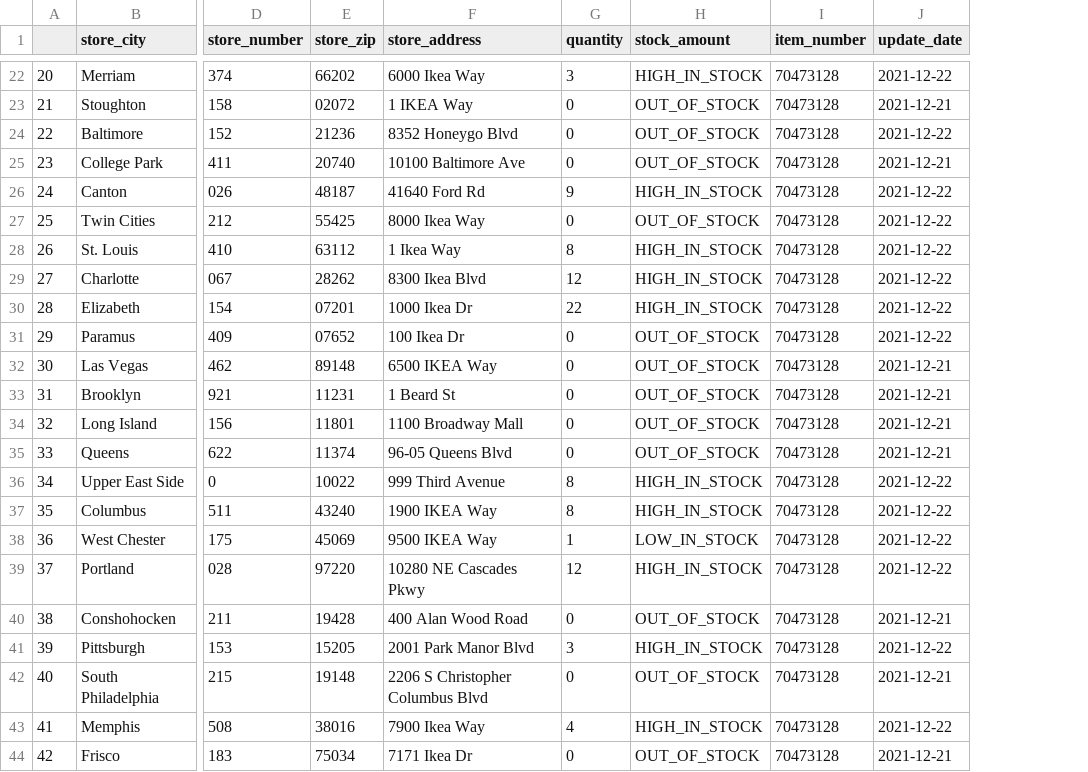
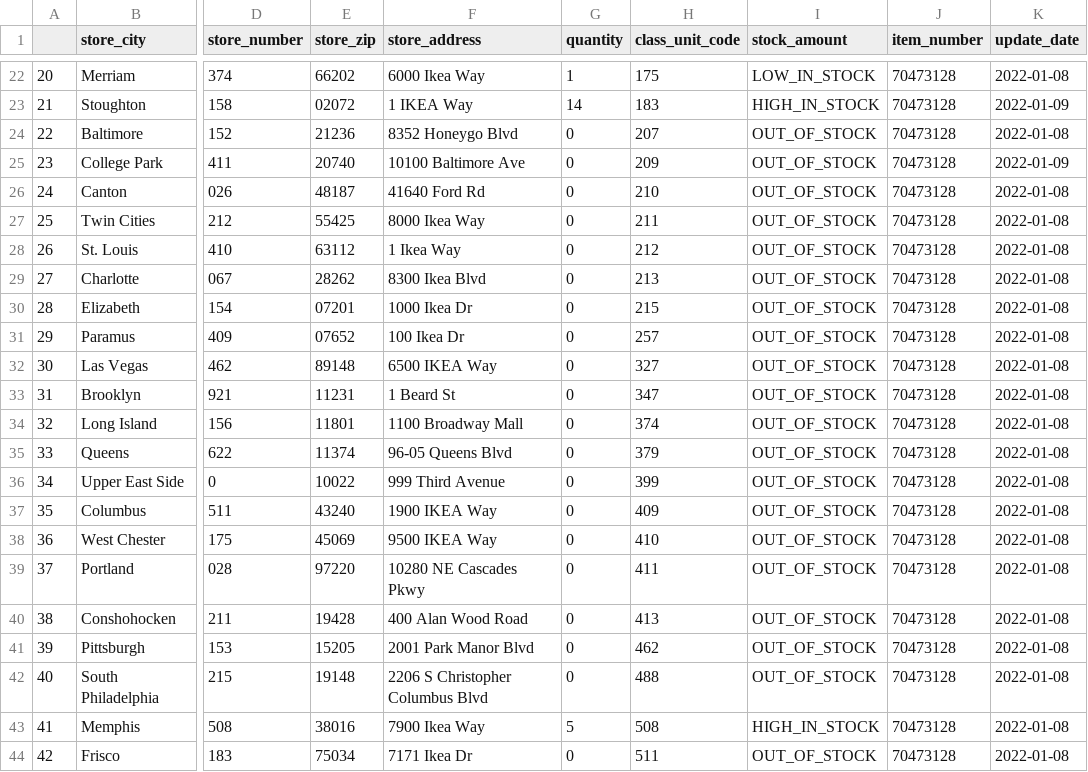
Before and after one commit to SunDevilThor/IKEA-Bot, a CSV file: IKEA-Item-Inventory-70473128.csv, drawn as a sheet; only a part is shown, gaps mark what is left out; addresses are those after the commit; the diff covers the shown part only; the diff names each change by its address in the sheet, - before the commit and + after, or states it on an @@ line.

```diff
--- a/IKEA-Item-Inventory-70473128.csv
+++ b/IKEA-Item-Inventory-70473128.csv
+column H (class_unit_code), rows 22-44: 175 | 183 | 207 | 209 | 210 | 211 | 212 | 213 | 215 | 257 | 327 | 347 | 374 | 379 | 399 | 409 | 410 | 411 | 413 | 462 | 488 | 508 | 511
-G22 (quantity): 3
+G22 (quantity): 1
-I22 (stock_amount): HIGH_IN_STOCK
+I22 (stock_amount): LOW_IN_STOCK
-K22 (update_date): 2021-12-22
+K22 (update_date): 2022-01-08
-G23 (quantity): 0
+G23 (quantity): 14
-I23 (stock_amount): OUT_OF_STOCK
+I23 (stock_amount): HIGH_IN_STOCK
-K23 (update_date): 2021-12-21
+K23 (update_date): 2022-01-09
-K24 (update_date): 2021-12-22
+K24 (update_date): 2022-01-08
-K25 (update_date): 2021-12-21
+K25 (update_date): 2022-01-09
-G26 (quantity): 9
+G26 (quantity): 0
-I26 (stock_amount): HIGH_IN_STOCK
+I26 (stock_amount): OUT_OF_STOCK
-K26:K31 (update_date): 2021-12-22
+K26:K31 (update_date): 2022-01-08
-G28 (quantity): 8
+G28 (quantity): 0
-I28:I30 (stock_amount): HIGH_IN_STOCK
+I28:I30 (stock_amount): OUT_OF_STOCK
-G29 (quantity): 12
+G29 (quantity): 0
-G30 (quantity): 22
+G30 (quantity): 0
-K32:K35 (update_date): 2021-12-21
+K32:K35 (update_date): 2022-01-08
-G36:G37 (quantity): 8
+G36:G37 (quantity): 0
-I36:I37 (stock_amount): HIGH_IN_STOCK
+I36:I37 (stock_amount): OUT_OF_STOCK
-K36:K39 (update_date): 2021-12-22
+K36:K39 (update_date): 2022-01-08
-G38 (quantity): 1
+G38 (quantity): 0
-I38 (stock_amount): LOW_IN_STOCK
+I38 (stock_amount): OUT_OF_STOCK
-G39 (quantity): 12
+G39 (quantity): 0
-I39 (stock_amount): HIGH_IN_STOCK
+I39 (stock_amount): OUT_OF_STOCK
-K40 (update_date): 2021-12-21
+K40 (update_date): 2022-01-08
-G41 (quantity): 3
+G41 (quantity): 0
-I41 (stock_amount): HIGH_IN_STOCK
+I41 (stock_amount): OUT_OF_STOCK
-K41 (update_date): 2021-12-22
+K41 (update_date): 2022-01-08
-K42 (update_date): 2021-12-21
+K42 (update_date): 2022-01-08
-G43 (quantity): 4
+G43 (quantity): 5
-K43 (update_date): 2021-12-22
+K43 (update_date): 2022-01-08
-K44 (update_date): 2021-12-21
+K44 (update_date): 2022-01-08
```
Also changed, not shown: 49 edited cells elsewhere in this file, 3 other files.
